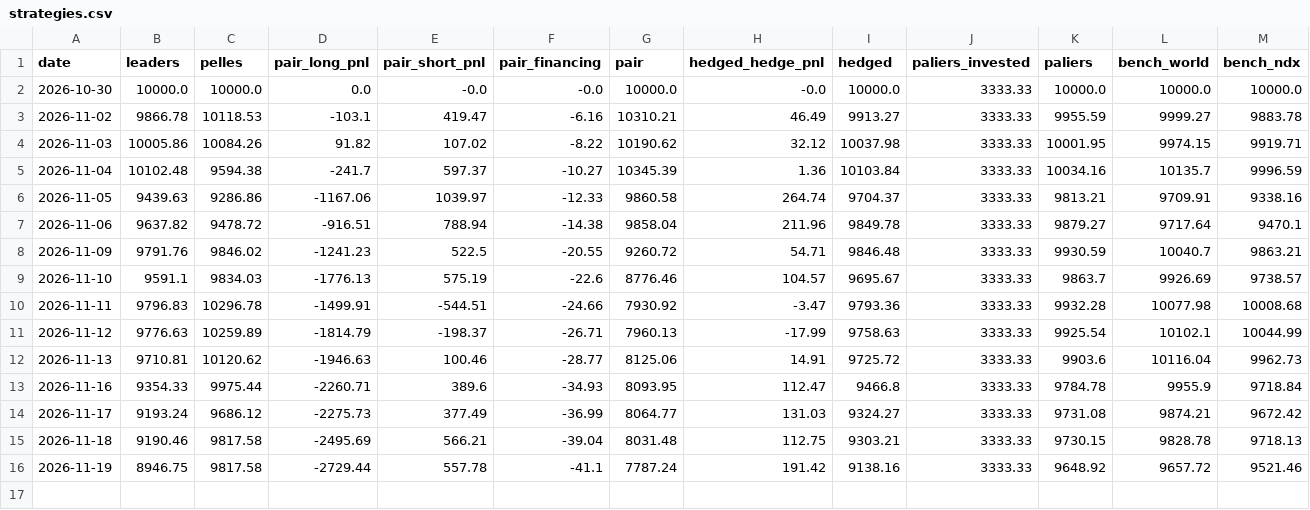
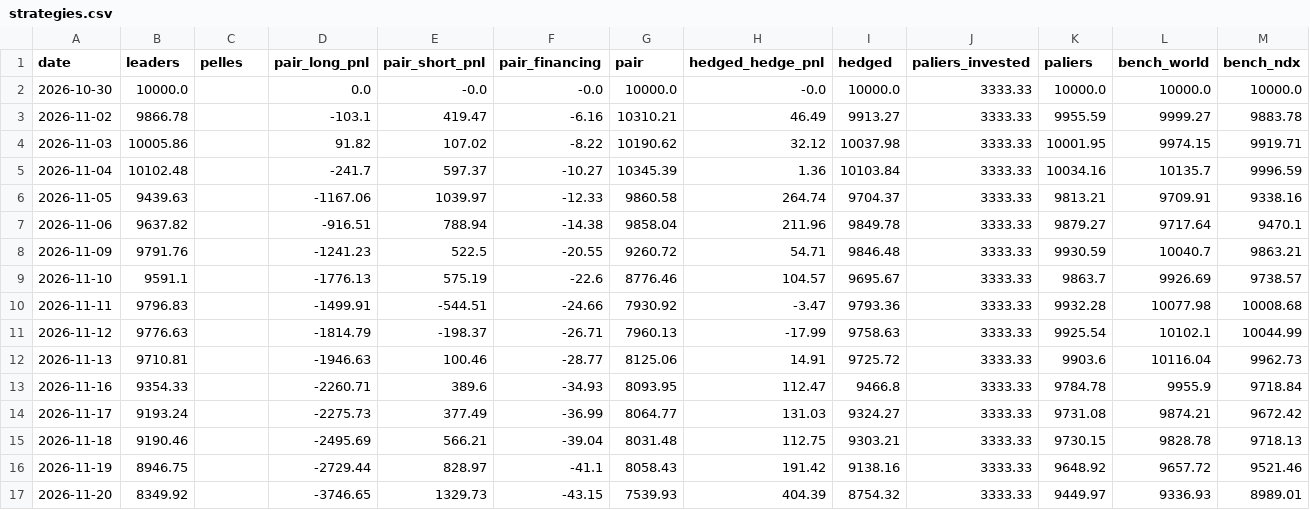
Before and after one commit to paulleriic/ai-bubble-tracker, a CSV file: data/strategies.csv, drawn as a sheet.

```diff
--- a/data/strategies.csv
+++ b/data/strategies.csv
@@ -1,16 +1,17 @@
 date,leaders,pelles,pair_long_pnl,pair_short_pnl,pair_financing,pair,hedged_hedge_pnl,hedged,paliers_invested,paliers,bench_world,bench_ndx
-2026-10-30,10000.0,10000.0,0.0,-0.0,-0.0,10000.0,-0.0,10000.0,3333.33,10000.0,10000.0,10000.0
-2026-11-02,9866.78,10118.53,-103.1,419.47,-6.16,10310.21,46.49,9913.27,3333.33,9955.59,9999.27,9883.78
-2026-11-03,10005.86,10084.26,91.82,107.02,-8.22,10190.62,32.12,10037.98,3333.33,10001.95,9974.15,9919.71
-2026-11-04,10102.48,9594.38,-241.7,597.37,-10.27,10345.39,1.36,10103.84,3333.33,10034.16,10135.7,9996.59
-2026-11-05,9439.63,9286.86,-1167.06,1039.97,-12.33,9860.58,264.74,9704.37,3333.33,9813.21,9709.91,9338.16
-2026-11-06,9637.82,9478.72,-916.51,788.94,-14.38,9858.04,211.96,9849.78,3333.33,9879.27,9717.64,9470.1
-2026-11-09,9791.76,9846.02,-1241.23,522.5,-20.55,9260.72,54.71,9846.48,3333.33,9930.59,10040.7,9863.21
-2026-11-10,9591.1,9834.03,-1776.13,575.19,-22.6,8776.46,104.57,9695.67,3333.33,9863.7,9926.69,9738.57
-2026-11-11,9796.83,10296.78,-1499.91,-544.51,-24.66,7930.92,-3.47,9793.36,3333.33,9932.28,10077.98,10008.68
-2026-11-12,9776.63,10259.89,-1814.79,-198.37,-26.71,7960.13,-17.99,9758.63,3333.33,9925.54,10102.1,10044.99
-2026-11-13,9710.81,10120.62,-1946.63,100.46,-28.77,8125.06,14.91,9725.72,3333.33,9903.6,10116.04,9962.73
-2026-11-16,9354.33,9975.44,-2260.71,389.6,-34.93,8093.95,112.47,9466.8,3333.33,9784.78,9955.9,9718.84
-2026-11-17,9193.24,9686.12,-2275.73,377.49,-36.99,8064.77,131.03,9324.27,3333.33,9731.08,9874.21,9672.42
-2026-11-18,9190.46,9817.58,-2495.69,566.21,-39.04,8031.48,112.75,9303.21,3333.33,9730.15,9828.78,9718.13
-2026-11-19,8946.75,9817.58,-2729.44,557.78,-41.1,7787.24,191.42,9138.16,3333.33,9648.92,9657.72,9521.46
+2026-10-30,10000.0,,0.0,-0.0,-0.0,10000.0,-0.0,10000.0,3333.33,10000.0,10000.0,10000.0
+2026-11-02,9866.78,,-103.1,419.47,-6.16,10310.21,46.49,9913.27,3333.33,9955.59,9999.27,9883.78
+2026-11-03,10005.86,,91.82,107.02,-8.22,10190.62,32.12,10037.98,3333.33,10001.95,9974.15,9919.71
+2026-11-04,10102.48,,-241.7,597.37,-10.27,10345.39,1.36,10103.84,3333.33,10034.16,10135.7,9996.59
+2026-11-05,9439.63,,-1167.06,1039.97,-12.33,9860.58,264.74,9704.37,3333.33,9813.21,9709.91,9338.16
+2026-11-06,9637.82,,-916.51,788.94,-14.38,9858.04,211.96,9849.78,3333.33,9879.27,9717.64,9470.1
+2026-11-09,9791.76,,-1241.23,522.5,-20.55,9260.72,54.71,9846.48,3333.33,9930.59,10040.7,9863.21
+2026-11-10,9591.1,,-1776.13,575.19,-22.6,8776.46,104.57,9695.67,3333.33,9863.7,9926.69,9738.57
+2026-11-11,9796.83,,-1499.91,-544.51,-24.66,7930.92,-3.47,9793.36,3333.33,9932.28,10077.98,10008.68
+2026-11-12,9776.63,,-1814.79,-198.37,-26.71,7960.13,-17.99,9758.63,3333.33,9925.54,10102.1,10044.99
+2026-11-13,9710.81,,-1946.63,100.46,-28.77,8125.06,14.91,9725.72,3333.33,9903.6,10116.04,9962.73
+2026-11-16,9354.33,,-2260.71,389.6,-34.93,8093.95,112.47,9466.8,3333.33,9784.78,9955.9,9718.84
+2026-11-17,9193.24,,-2275.73,377.49,-36.99,8064.77,131.03,9324.27,3333.33,9731.08,9874.21,9672.42
+2026-11-18,9190.46,,-2495.69,566.21,-39.04,8031.48,112.75,9303.21,3333.33,9730.15,9828.78,9718.13
+2026-11-19,8946.75,,-2729.44,828.97,-41.1,8058.43,191.42,9138.16,3333.33,9648.92,9657.72,9521.46
+2026-11-20,8349.92,,-3746.65,1329.73,-43.15,7539.93,404.39,8754.32,3333.33,9449.97,9336.93,8989.01
```
Also changed, not shown: data/assets_summary.csv, data/fundamentals.csv, 13 other files.
